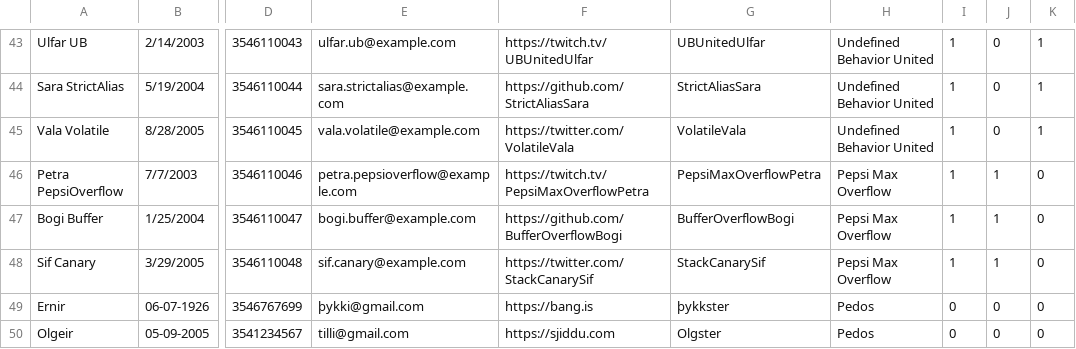
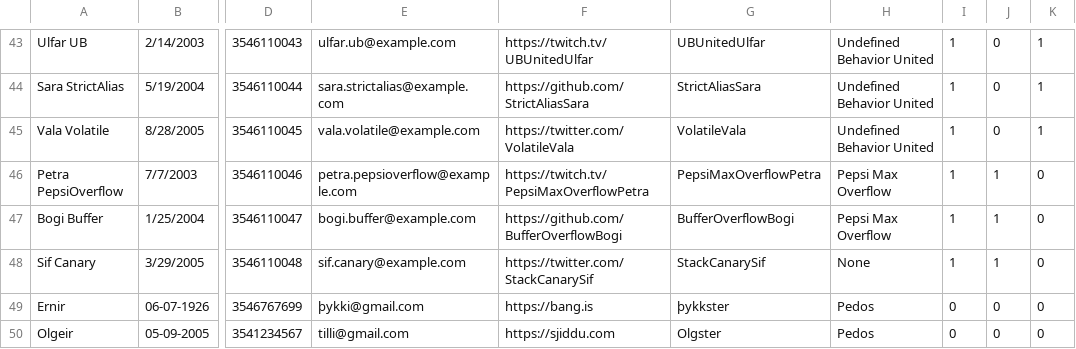
Before and after one commit to ErnirEli/Verklegt_1, a CSV file: Datalayer/csv_files/player_file.csv, drawn as a sheet; only a part is shown, gaps mark what is left out; the diff names each change by its address in the sheet, - before the commit and + after, or states it on an @@ line.

```diff
--- a/Datalayer/csv_files/player_file.csv
+++ b/Datalayer/csv_files/player_file.csv
-H48: Pepsi Max Overflow
+H48: None
```
Also changed, not shown: Datalayer/csv_files/team_file.csv, Datalayer/csv_files/tournament_file.csv, 12 other files.
